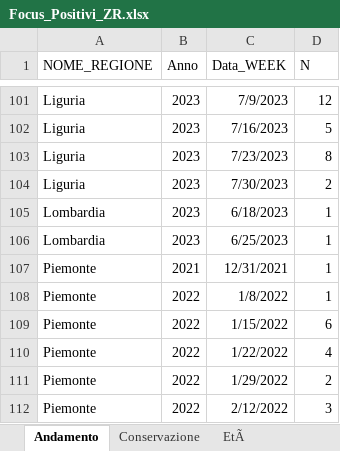
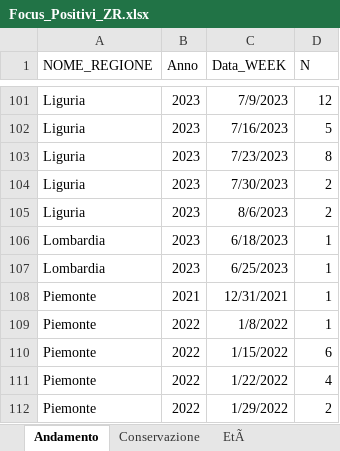
Before and after one commit to IZSAM-StatGIS/ReportPSA, an Excel workbook: Download/Focus_Positivi_ZR.xlsx, sheet Andamento, drawn as a sheet; only a part is shown, gaps mark what is left out; the shorter side is filled out with more unchanged rows; values as stored, in another font and other column widths than the file's, no borders; the diff names each change by its address in the sheet, - before the commit and + after, or states it on an @@ line.

```diff
--- a/Download/Focus_Positivi_ZR.xlsx (sheet Andamento)
+++ b/Download/Focus_Positivi_ZR.xlsx (sheet Andamento)
+row 105: Liguria | 2023 | 8/6/2023 | 2
```
Also changed, not shown: sheet Conservazione, sheet EtÃ, Download/Allevamenti_ZR.xlsx, Download/Capi_ZR.xlsx, 39 other files.
